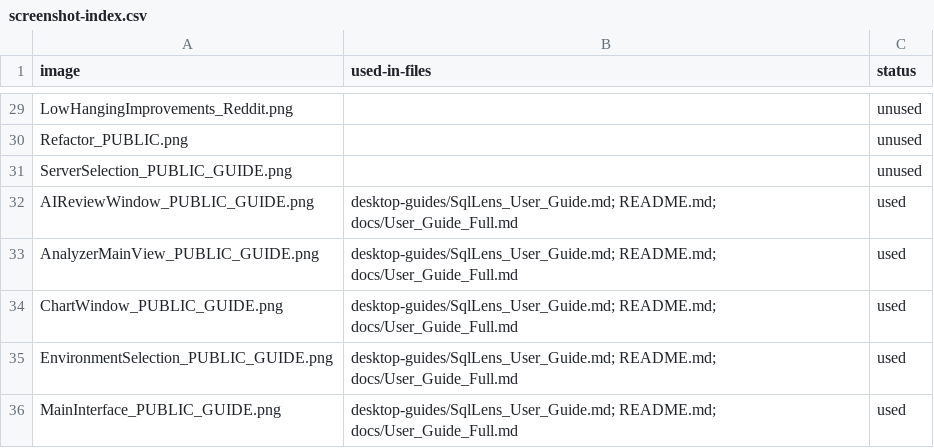
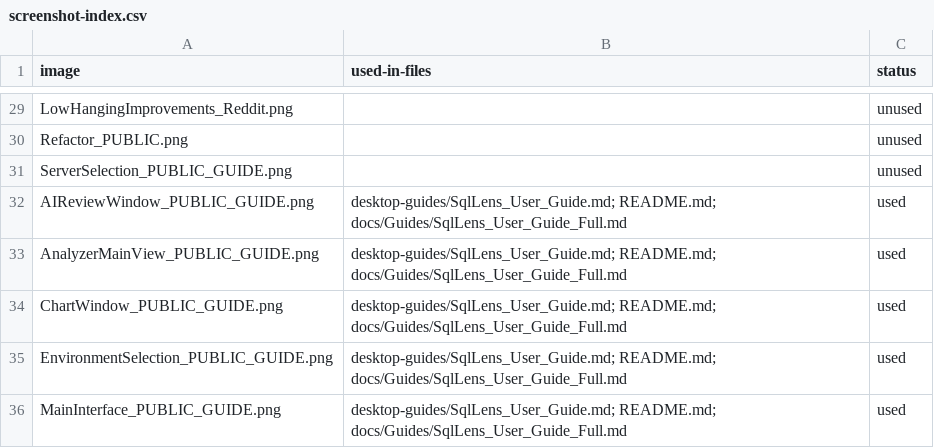
Before and after one commit to jcboyer/SODA_PLUS_AI, a CSV file: docs/Screenshots/screenshot-index.csv, drawn as a sheet; only a part is shown, gaps mark what is left out.

```diff
--- a/docs/Screenshots/screenshot-index.csv
+++ b/docs/Screenshots/screenshot-index.csv
@@ -31,6 +31,6 @@
 "ServerSelection_PUBLIC_GUIDE.png","","unused"
-"AIReviewWindow_PUBLIC_GUIDE.png","desktop-guides/SqlLens_User_Guide.md; README.md; docs/User_Guide_Full.md","used"
-"AnalyzerMainView_PUBLIC_GUIDE.png","desktop-guides/SqlLens_User_Guide.md; README.md; docs/User_Guide_Full.md","used"
-"ChartWindow_PUBLIC_GUIDE.png","desktop-guides/SqlLens_User_Guide.md; README.md; docs/User_Guide_Full.md","used"
-"EnvironmentSelection_PUBLIC_GUIDE.png","desktop-guides/SqlLens_User_Guide.md; README.md; docs/User_Guide_Full.md","used"
-"MainInterface_PUBLIC_GUIDE.png","desktop-guides/SqlLens_User_Guide.md; README.md; docs/User_Guide_Full.md","used"
+"AIReviewWindow_PUBLIC_GUIDE.png","desktop-guides/SqlLens_User_Guide.md; README.md; docs/Guides/SqlLens_User_Guide_Full.md","used"
+"AnalyzerMainView_PUBLIC_GUIDE.png","desktop-guides/SqlLens_User_Guide.md; README.md; docs/Guides/SqlLens_User_Guide_Full.md","used"
+"ChartWindow_PUBLIC_GUIDE.png","desktop-guides/SqlLens_User_Guide.md; README.md; docs/Guides/SqlLens_User_Guide_Full.md","used"
+"EnvironmentSelection_PUBLIC_GUIDE.png","desktop-guides/SqlLens_User_Guide.md; README.md; docs/Guides/SqlLens_User_Guide_Full.md","used"
+"MainInterface_PUBLIC_GUIDE.png","desktop-guides/SqlLens_User_Guide.md; README.md; docs/Guides/SqlLens_User_Guide_Full.md","used"
```
